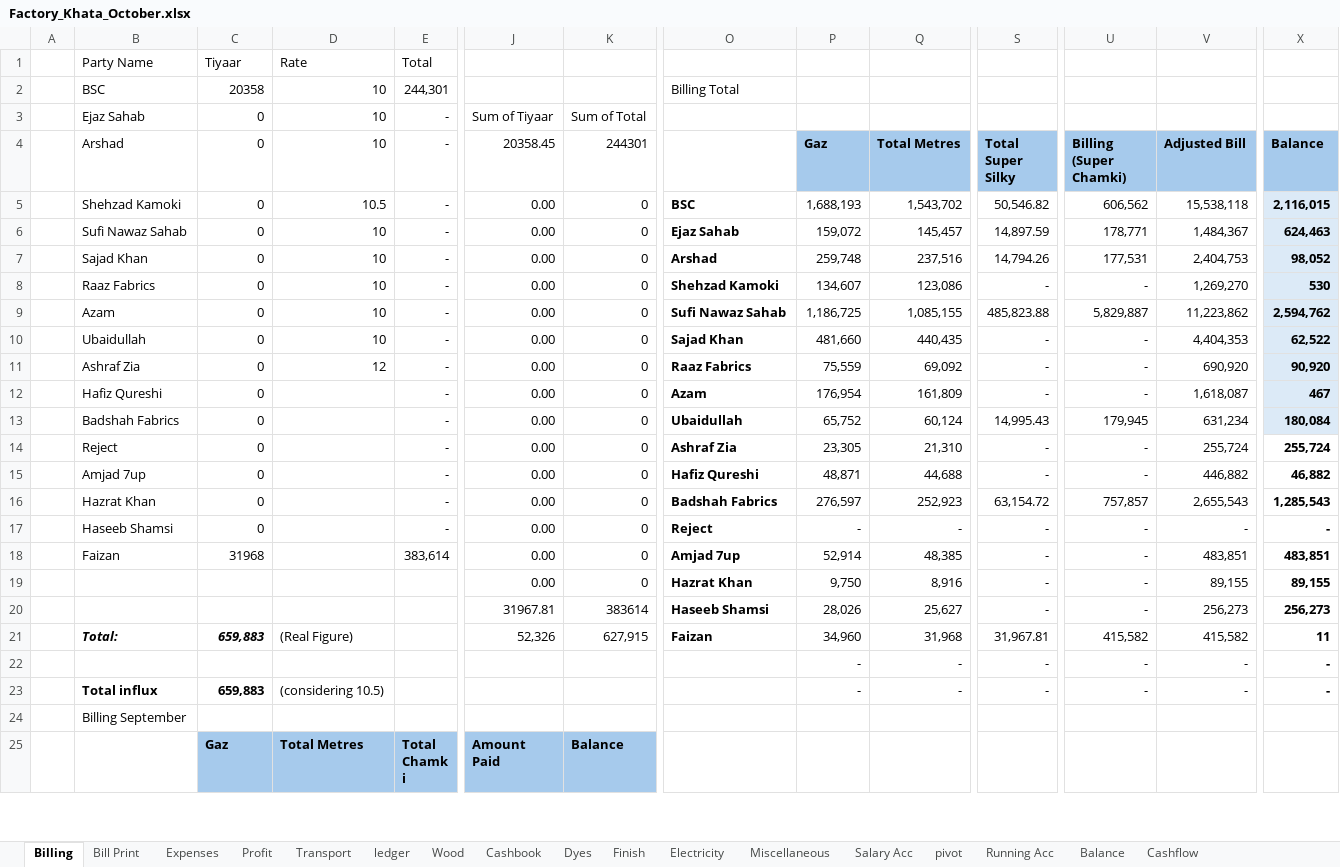
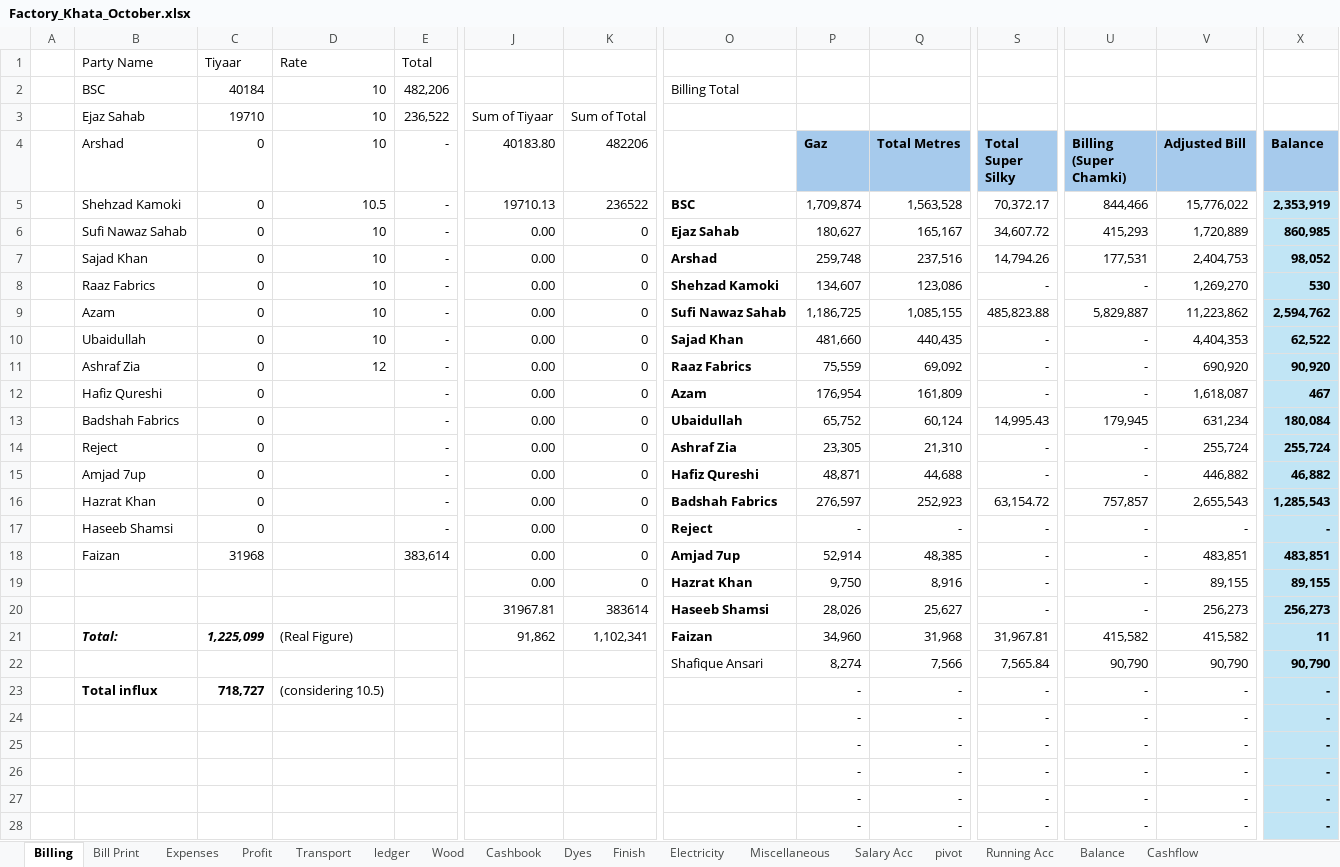
Before and after one commit to omerrazzaq4/AlHamd_Oct, an Excel workbook: Factory_Khata_October.xlsx, sheet Billing, drawn as a sheet; only a part is shown, gaps mark what is left out; the shorter side is filled out with more unchanged rows; values as stored, in another font and other column widths than the file's, no borders; table styles not drawn; addresses are those after the commit; rows hold the shown columns only; the diff covers the shown part only; the diff names each change by its address in the sheet, - before the commit and + after, or states it on an @@ line.

```diff
--- a/Factory_Khata_October.xlsx (sheet Billing)
+++ b/Factory_Khata_October.xlsx (sheet Billing)
-C2 (0): 20358
+C2 (0): 40184
-E2 (-): 244,301
+E2 (-): 482,206
-C3 (0): 0
+C3 (0): 19710
-E3 (-): -
+E3 (-): 236,522
-J4: 20358.45
+J4: 40183.80
-K4: 244301
+K4: 482206
-J5 (40183.80): 0.00
+J5 (40183.80): 19710.13
-K5 (482206): 0
+K5 (482206): 236522
-P5 (Gaz): 1,688,193
+P5 (Gaz): 1,709,874
-Q5 (Total Metres): 1,543,702
+Q5 (Total Metres): 1,563,528
-S5 (Total Super Silky): 50,546.82
+S5 (Total Super Silky): 70,372.17
-U5 (Billing (Super Chamki)): 606,562
+U5 (Billing (Super Chamki)): 844,466
-V5 (Adjusted Bill): 15,538,118
+V5 (Adjusted Bill): 15,776,022
-X5 (Balance): 2,116,015
+X5 (Balance): 2,353,919
-X5:X13 fill: #DCEAF7
+X5:X13 fill: #C1E5F5
-P6 (Gaz): 159,072
+P6 (Gaz): 180,627
-Q6 (Total Metres): 145,457
+Q6 (Total Metres): 165,167
-S6 (Total Super Silky): 14,897.59
+S6 (Total Super Silky): 34,607.72
-U6 (Billing (Super Chamki)): 178,771
+U6 (Billing (Super Chamki)): 415,293
-V6 (Adjusted Bill): 1,484,367
+V6 (Adjusted Bill): 1,720,889
-X6 (Balance): 624,463
+X6 (Balance): 860,985
-X14:X21 fill: none
+X14:X21 fill: #C1E5F5
-C21 (0): 659,883
+C21 (0): 1,225,099
-J21 (40183.80): 52,326
+J21 (40183.80): 91,862
-K21 (482206): 627,915
+K21 (482206): 1,102,341
+row 22:  |  |  |  |  |  |  | Shafique Ansari | 8,274 | 7,566 | 7,565.84 | 90,790 | 90,790 | 90,790
+row 23:  | Total influx | 718,727 | (considering 10.5) |  |  |  |  | - | - | - | - | - | -
-X24:X25 fill: none
+X24:X25 fill: #C1E5F5
-B25 (Arshad): Total influx
+B25 (Arshad): (empty)
-C25 (0): 659,883
+C25 (0): (empty)
-D25 (10): (considering 10.5)
+D25 (10): (empty)
+row 26:  |  |  |  |  |  |  |  | - | - | - | - | - | -
+row 27:  |  |  |  |  |  |  |  | - | - | - | - | - | -
+row 28:  |  |  |  |  |  |  |  | - | - | - | - | - | -
```
Also changed, not shown: 20 added rows, 1 removed row and 24 edited cells elsewhere in this sheet, sheet Wood, sheet Cashbook, sheet ledger, sheet pivot, sheet Bill Print, sheet Profit, 2 more sheets, formulas that keep their value, charts or pictures.
